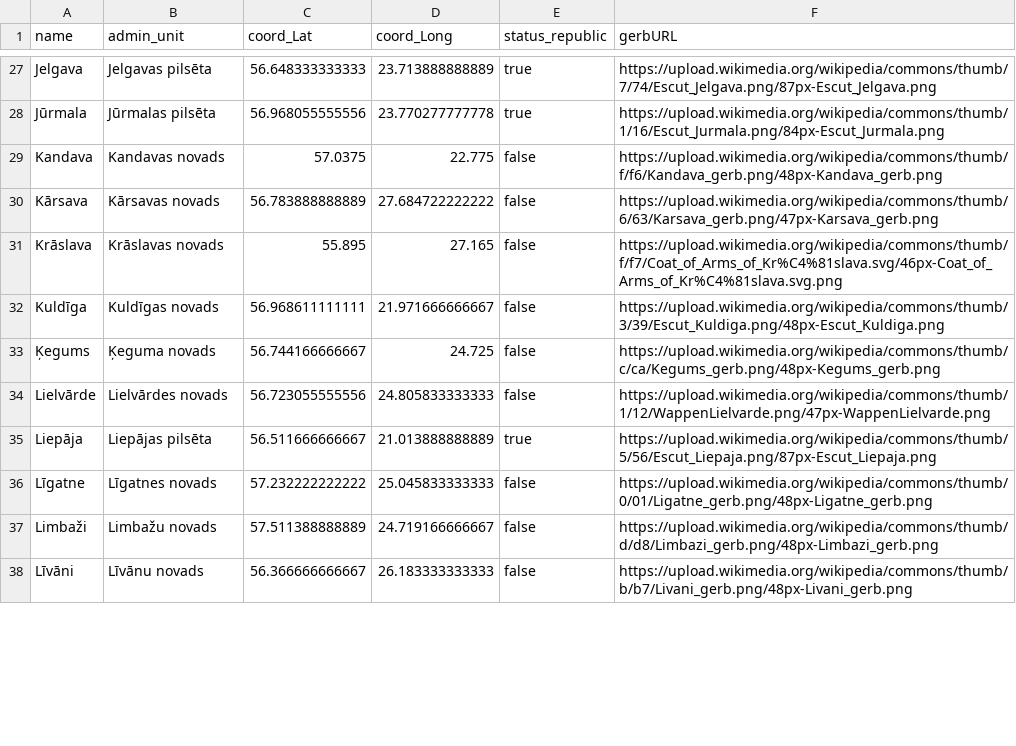
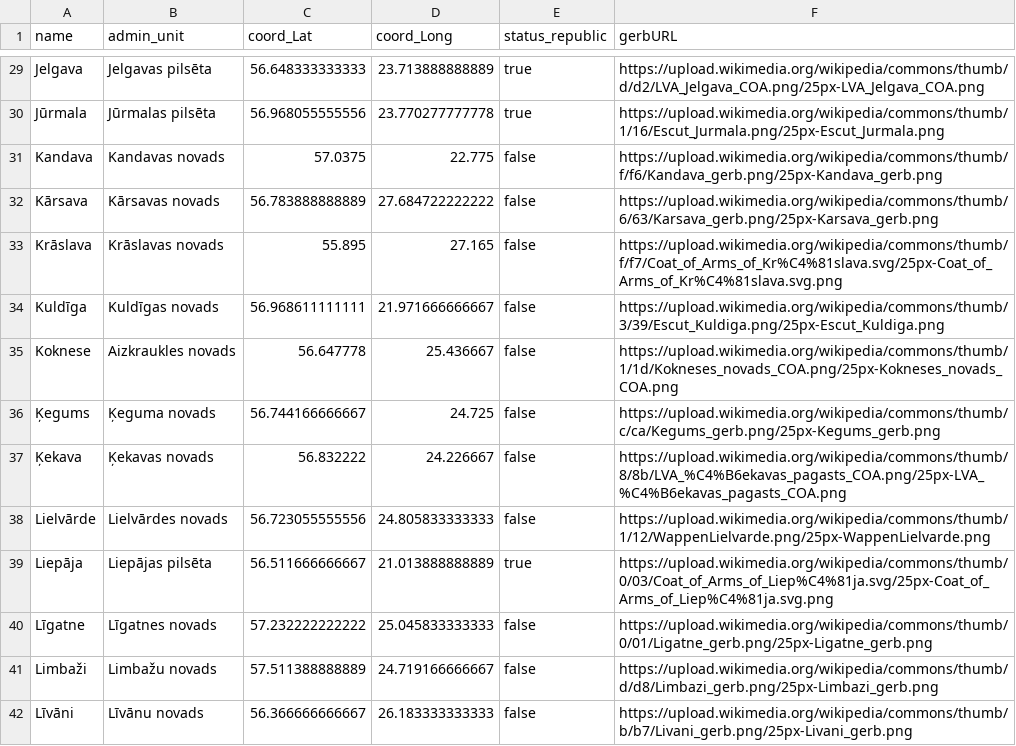
Before and after one commit to svolochj/LVPilsetas, a CSV file: db/data/model-Pilsetas.csv, drawn as a sheet; only a part is shown, gaps mark what is left out; addresses are those after the commit; the diff covers the shown part only; the diff names each change by its address in the sheet, - before the commit and + after, or states it on an @@ line.

```diff
--- a/db/data/model-Pilsetas.csv
+++ b/db/data/model-Pilsetas.csv
-F29 (gerbURL): https://upload.wikimedia.org/wikipedia/commons/thumb/7/74/Escut_Jelgava.png/87px-Escut_Jelgava.png
+F29 (gerbURL): https://upload.wikimedia.org/wikipedia/commons/thumb/d/d2/LVA_Jelgava_COA.png/25px-LVA_Jelgava_COA.png
-F30 (gerbURL): https://upload.wikimedia.org/wikipedia/commons/thumb/1/16/Escut_Jurmala.png/84px-Escut_Jurmala.png
+F30 (gerbURL): https://upload.wikimedia.org/wikipedia/commons/thumb/1/16/Escut_Jurmala.png/25px-Escut_Jurmala.png
-F31 (gerbURL): https://upload.wikimedia.org/wikipedia/commons/thumb/f/f6/Kandava_gerb.png/48px-Kandava_gerb.png
+F31 (gerbURL): https://upload.wikimedia.org/wikipedia/commons/thumb/f/f6/Kandava_gerb.png/25px-Kandava_gerb.png
-F32 (gerbURL): https://upload.wikimedia.org/wikipedia/commons/thumb/6/63/Karsava_gerb.png/47px-Karsava_gerb.png
+F32 (gerbURL): https://upload.wikimedia.org/wikipedia/commons/thumb/6/63/Karsava_gerb.png/25px-Karsava_gerb.png
-F33 (gerbURL): https://upload.wikimedia.org/wikipedia/commons/thumb/f/f7/Coat_of_Arms_of_Kr%C4%81slava.svg/46px-Coat_of_Arms_of_Kr%C4%81slava.svg.png
+F33 (gerbURL): https://upload.wikimedia.org/wikipedia/commons/thumb/f/f7/Coat_of_Arms_of_Kr%C4%81slava.svg/25px-Coat_of_Arms_of_Kr%C4%81slava.svg.png
-F34 (gerbURL): https://upload.wikimedia.org/wikipedia/commons/thumb/3/39/Escut_Kuldiga.png/48px-Escut_Kuldiga.png
+F34 (gerbURL): https://upload.wikimedia.org/wikipedia/commons/thumb/3/39/Escut_Kuldiga.png/25px-Escut_Kuldiga.png
+row 35: Koknese | Aizkraukles novads | 56.647778 | 25.436667 | false | https://upload.wikimedia.org/wikipedia/commons/thumb/1/1d/Kokneses_novads_COA.png/25px-Kokneses_novads_COA.png
-F36 (gerbURL): https://upload.wikimedia.org/wikipedia/commons/thumb/c/ca/Kegums_gerb.png/48px-Kegums_gerb.png
+F36 (gerbURL): https://upload.wikimedia.org/wikipedia/commons/thumb/c/ca/Kegums_gerb.png/25px-Kegums_gerb.png
+row 37: Ķekava | Ķekavas novads | 56.832222 | 24.226667 | false | https://upload.wikimedia.org/wikipedia/commons/thumb/8/8b/LVA_%C4%B6ekavas_pagasts_COA.png/25px-LVA_%C4%B6ekavas_pagasts_COA.png
-F38 (gerbURL): https://upload.wikimedia.org/wikipedia/commons/thumb/1/12/WappenLielvarde.png/47px-WappenLielvarde.png
+F38 (gerbURL): https://upload.wikimedia.org/wikipedia/commons/thumb/1/12/WappenLielvarde.png/25px-WappenLielvarde.png
-F39 (gerbURL): https://upload.wikimedia.org/wikipedia/commons/thumb/5/56/Escut_Liepaja.png/87px-Escut_Liepaja.png
+F39 (gerbURL): https://upload.wikimedia.org/wikipedia/commons/thumb/0/03/Coat_of_Arms_of_Liep%C4%81ja.svg/25px-Coat_of_Arms_of_Liep%C4%81ja.svg.png
-F40 (gerbURL): https://upload.wikimedia.org/wikipedia/commons/thumb/0/01/Ligatne_gerb.png/48px-Ligatne_gerb.png
+F40 (gerbURL): https://upload.wikimedia.org/wikipedia/commons/thumb/0/01/Ligatne_gerb.png/25px-Ligatne_gerb.png
-F41 (gerbURL): https://upload.wikimedia.org/wikipedia/commons/thumb/d/d8/Limbazi_gerb.png/48px-Limbazi_gerb.png
+F41 (gerbURL): https://upload.wikimedia.org/wikipedia/commons/thumb/d/d8/Limbazi_gerb.png/25px-Limbazi_gerb.png
-F42 (gerbURL): https://upload.wikimedia.org/wikipedia/commons/thumb/b/b7/Livani_gerb.png/48px-Livani_gerb.png
+F42 (gerbURL): https://upload.wikimedia.org/wikipedia/commons/thumb/b/b7/Livani_gerb.png/25px-Livani_gerb.png
```
Also changed, not shown: 3 added rows and 64 edited cells elsewhere in this file, 2 other files.
